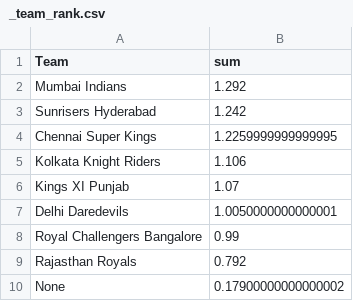
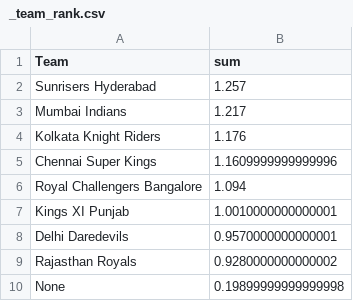
Before and after one commit to kuharan/IPL-ML-2018, a CSV file: Dataset/_team_rank.csv, drawn as a sheet.

```diff
--- a/Dataset/_team_rank.csv
+++ b/Dataset/_team_rank.csv
@@ -1,10 +1,10 @@
 Team,sum
-Mumbai Indians,1.292
-Sunrisers Hyderabad,1.242
-Chennai Super Kings,1.2259999999999995
-Kolkata Knight Riders,1.106
-Kings XI Punjab,1.07
-Delhi Daredevils,1.0050000000000001
-Royal Challengers Bangalore,0.99
-Rajasthan Royals,0.792
-None,0.17900000000000002
+Sunrisers Hyderabad,1.257
+Mumbai Indians,1.217
+Kolkata Knight Riders,1.176
+Chennai Super Kings,1.1609999999999996
+Royal Challengers Bangalore,1.094
+Kings XI Punjab,1.0010000000000001
+Delhi Daredevils,0.9570000000000001
+Rajasthan Royals,0.9280000000000002
+None,0.19899999999999998
```
Also changed, not shown: Dataset/_player_rank.csv, Dataset/matches.csv, 7 other files.
